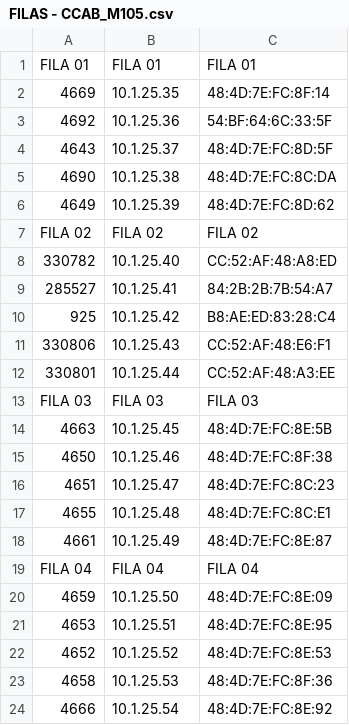
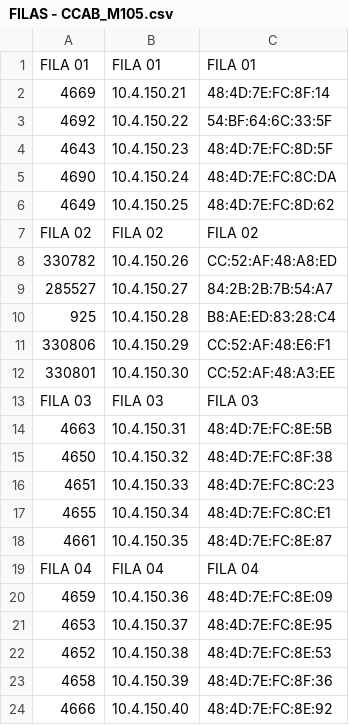
Before and after one commit to derleymad/win-power-ufca, a CSV file: planilhas/FILAS - CCAB_M105.csv, drawn as a sheet.

Commit message:
Update IP addresses in FILAS - CCAB_M105.csv

```diff
--- a/planilhas/FILAS - CCAB_M105.csv
+++ b/planilhas/FILAS - CCAB_M105.csv
@@ -1,24 +1,24 @@
 FILA 01,FILA 01,FILA 01
-4669,10.1.25.35,48:4D:7E:FC:8F:14
-4692,10.1.25.36,54:BF:64:6C:33:5F
-4643,10.1.25.37,48:4D:7E:FC:8D:5F
-4690,10.1.25.38,48:4D:7E:FC:8C:DA
-4649,10.1.25.39,48:4D:7E:FC:8D:62
+4669,10.4.150.21 ,48:4D:7E:FC:8F:14
+4692,10.4.150.22,54:BF:64:6C:33:5F
+4643,10.4.150.23,48:4D:7E:FC:8D:5F
+4690,10.4.150.24,48:4D:7E:FC:8C:DA
+4649,10.4.150.25,48:4D:7E:FC:8D:62
 FILA 02,FILA 02,FILA 02
-330782,10.1.25.40,CC:52:AF:48:A8:ED
-285527,10.1.25.41,84:2B:2B:7B:54:A7
-925,10.1.25.42,B8:AE:ED:83:28:C4
-330806,10.1.25.43,CC:52:AF:48:E6:F1
-330801,10.1.25.44,CC:52:AF:48:A3:EE
+330782,10.4.150.26,CC:52:AF:48:A8:ED
+285527,10.4.150.27,84:2B:2B:7B:54:A7
+925,10.4.150.28,B8:AE:ED:83:28:C4
+330806,10.4.150.29,CC:52:AF:48:E6:F1
+330801,10.4.150.30,CC:52:AF:48:A3:EE
 FILA 03,FILA 03,FILA 03
-4663,10.1.25.45,48:4D:7E:FC:8E:5B
-4650,10.1.25.46,48:4D:7E:FC:8F:38
-4651,10.1.25.47,48:4D:7E:FC:8C:23
-4655,10.1.25.48,48:4D:7E:FC:8C:E1
-4661,10.1.25.49,48:4D:7E:FC:8E:87
+4663,10.4.150.31,48:4D:7E:FC:8E:5B
+4650,10.4.150.32,48:4D:7E:FC:8F:38
+4651,10.4.150.33,48:4D:7E:FC:8C:23
+4655,10.4.150.34,48:4D:7E:FC:8C:E1
+4661,10.4.150.35,48:4D:7E:FC:8E:87
 FILA 04,FILA 04,FILA 04
-4659,10.1.25.50,48:4D:7E:FC:8E:09
-4653,10.1.25.51,48:4D:7E:FC:8E:95
-4652,10.1.25.52,48:4D:7E:FC:8E:53
-4658,10.1.25.53,48:4D:7E:FC:8F:36
-4666,10.1.25.54,48:4D:7E:FC:8E:92
+4659,10.4.150.36,48:4D:7E:FC:8E:09
+4653,10.4.150.37,48:4D:7E:FC:8E:95
+4652,10.4.150.38,48:4D:7E:FC:8E:53
+4658,10.4.150.39,48:4D:7E:FC:8F:36
+4666,10.4.150.40,48:4D:7E:FC:8E:92
```
